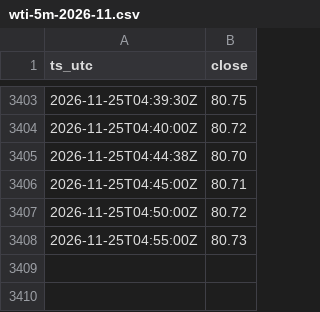
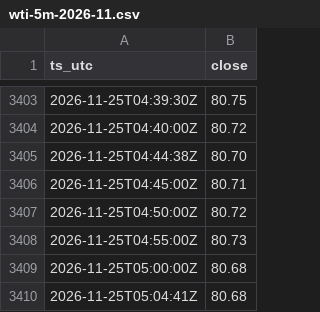
Before and after one commit to Vincent-watchoil/oil-watch, a CSV file: data/wti-5m-2026-11.csv, drawn as a sheet; only a part is shown, gaps mark what is left out; the diff names each change by its address in the sheet, - before the commit and + after, or states it on an @@ line.

```diff
--- a/data/wti-5m-2026-11.csv
+++ b/data/wti-5m-2026-11.csv
+row 3409: 2026-11-25T05:00:00Z | 80.68
+row 3410: 2026-11-25T05:04:41Z | 80.68
```
Also changed, not shown: data/brent-5m-2026-11.csv, 1 other file.
